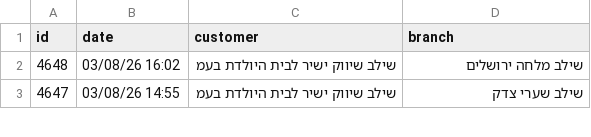
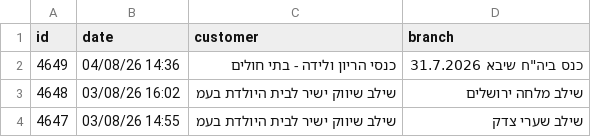
Before and after one commit to yonatan-avshalomov/-whatsapp-bot, a CSV file: senzey_data.csv, drawn as a sheet; only a part is shown.

```diff
--- a/senzey_data.csv
+++ b/senzey_data.csv
@@ -1,2 +1,3 @@
 id,date,customer,branch
+4649,04/08/26 14:36,כנסי הריון ולידה - בתי חולים,"כנס ביה""ח שיבא 31.7.2026"
 4648,03/08/26 16:02,שילב שיווק ישיר לבית היולדת בעמ,שילב מלחה ירושלים
```
